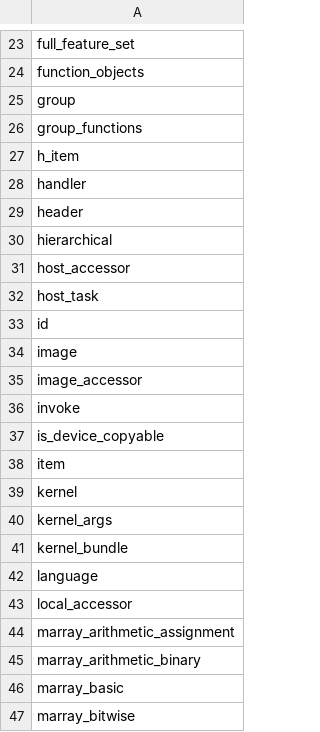
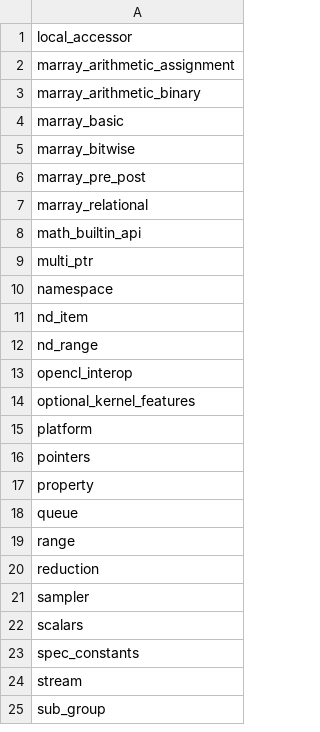
Before and after one commit to uxlfoundation/oneapi-construction-kit, a CSV file: scripts/testing/sycl_cts/tests_subset_A.csv, drawn as a sheet; only a part is shown, gaps mark what is left out; the shorter side is filled out with more unchanged rows; removed rows and columns are numbered as before the commit, all else as after; the diff covers the shown part only; the diff names each change by its address in the sheet, - before the commit and + after, or states it on an @@ line.

Commit message:
Commit subset refactor

```diff
--- a/scripts/testing/sycl_cts/tests_subset_A.csv
+++ b/scripts/testing/sycl_cts/tests_subset_A.csv
-row 23: full_feature_set
-row 24: function_objects
-row 25: group
-row 26: group_functions
-row 27: h_item
-row 28: handler
-row 29: header
-row 30: hierarchical
-row 31: host_accessor
-row 32: host_task
-row 33: id
-row 34: image
-row 35: image_accessor
-row 36: invoke
-row 37: is_device_copyable
-row 38: item
-row 39: kernel
-row 40: kernel_args
-row 41: kernel_bundle
-row 42: language
```
Also changed, not shown: 9 added rows and 22 removed rows elsewhere in this file, scripts/testing/sycl_cts/tests_subset_B.csv, scripts/testing/sycl_cts/tests_subset_C.csv, 4 other files.
